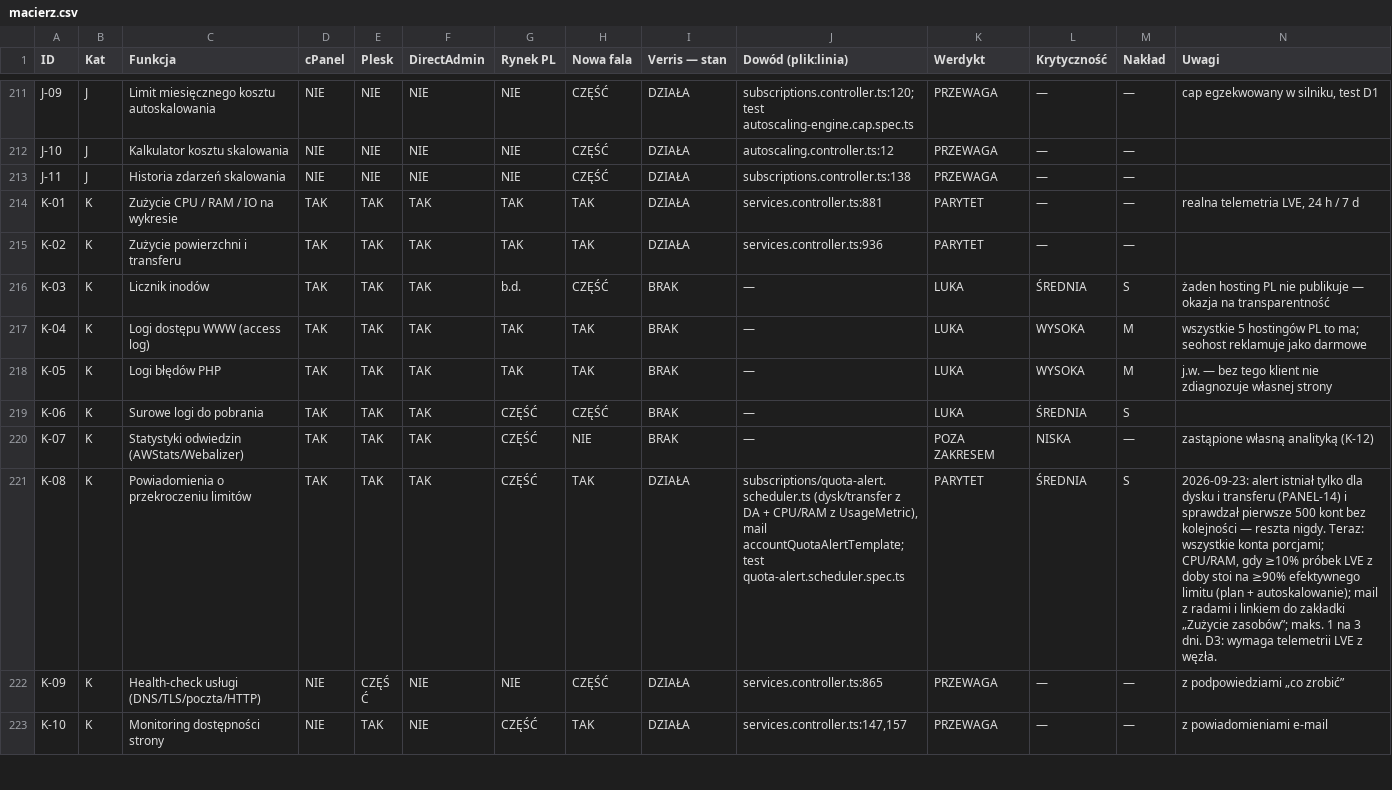
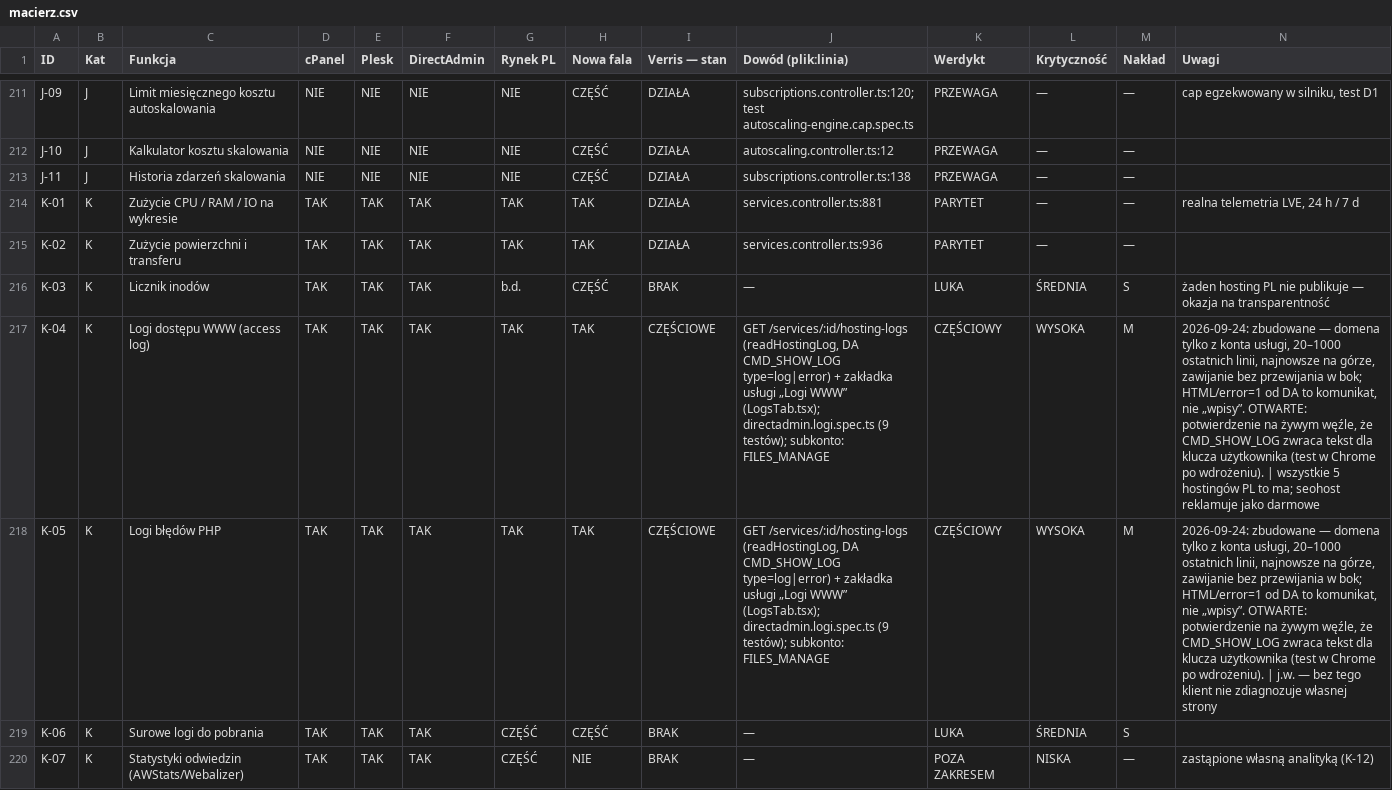
Before and after one commit to dominik-hvln/verris, a CSV file: audyt/dane/macierz.csv, drawn as a sheet; only a part is shown, gaps mark what is left out; the shorter side is filled out with more unchanged rows; the diff names each change by its address in the sheet, - before the commit and + after, or states it on an @@ line.

```diff
--- a/audyt/dane/macierz.csv
+++ b/audyt/dane/macierz.csv
-I217:I218 (Verris — stan): BRAK
+I217:I218 (Verris — stan): CZĘŚCIOWE
-J217:J218 (Dowód (plik:linia)): —
+J217:J218 (Dowód (plik:linia)): GET /services/:id/hosting-logs (readHostingLog, DA CMD_SHOW_LOG type=log|error) + zakładka usługi „Logi WWW” (LogsTab.tsx); directadmin.logi.spec.ts (9 testów); subkonto: FILES_MANAGE
-K217:K218 (Werdykt): LUKA
+K217:K218 (Werdykt): CZĘŚCIOWY
-N217 (Uwagi): wszystkie 5…
+N217 (Uwagi): 2026-09-24: zbudowane — domena tylko z konta usługi, 20–1000 ostatnich linii, najnowsze na górze, zawijanie bez przewijania w bok; HTML/error=1 od DA to komunikat, nie „wpisy”. OTWARTE: potwierdzenie na żywym węźle, że CMD_SHOW_LOG zwraca tekst dla klucza użytkownika (test w Chrome po wdrożeniu). | wszystkie 5…
-N218 (Uwagi): j.w. —…
+N218 (Uwagi): 2026-09-24: zbudowane — domena tylko z konta usługi, 20–1000 ostatnich linii, najnowsze na górze, zawijanie bez przewijania w bok; HTML/error=1 od DA to komunikat, nie „wpisy”. OTWARTE: potwierdzenie na żywym węźle, że CMD_SHOW_LOG zwraca tekst dla klucza użytkownika (test w Chrome po wdrożeniu). | j.w. —…
```
Also changed, not shown: 10 other files.
